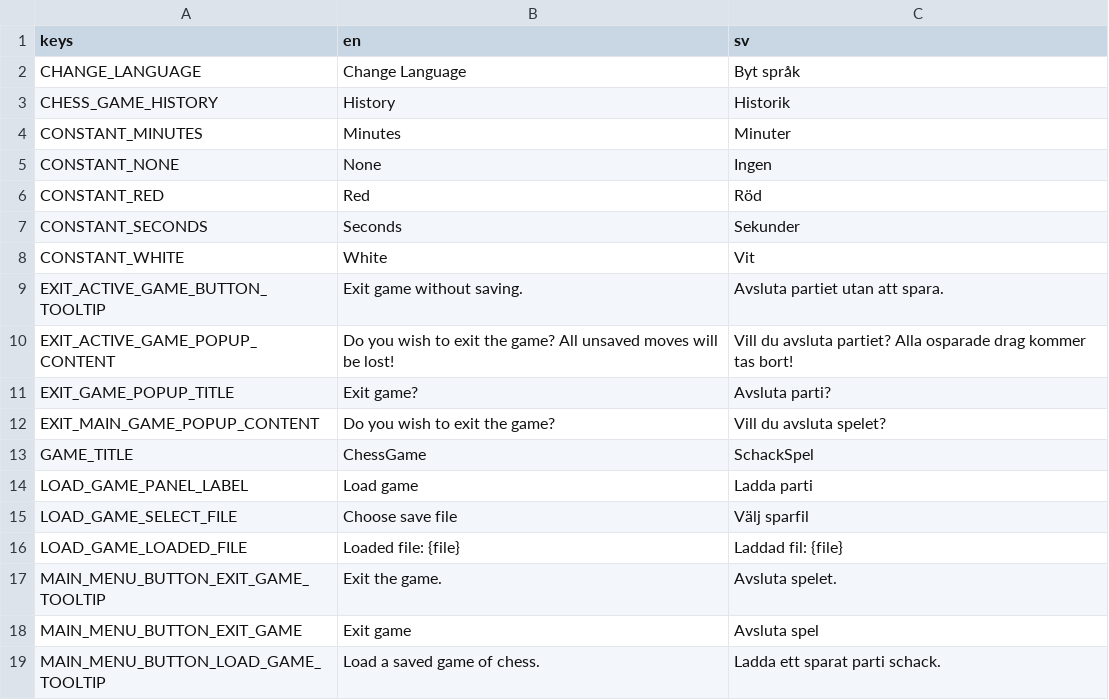
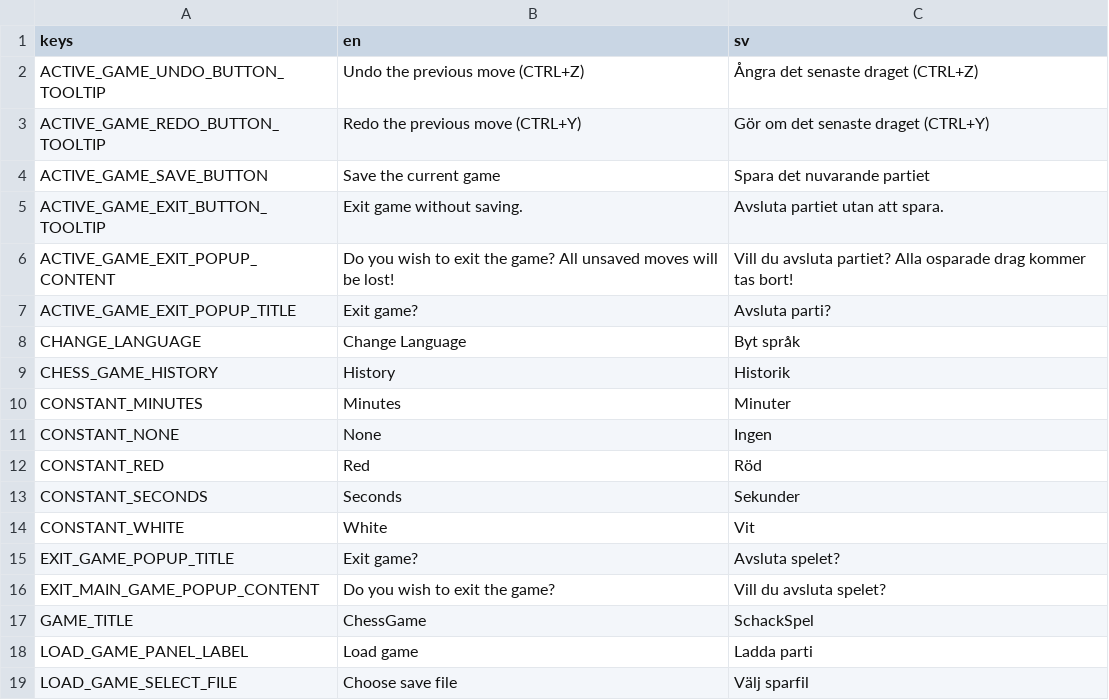
Before and after one commit to albinantti/UIPChess, a CSV file: Project/Resources/translations.csv, drawn as a sheet; only a part is shown; the shorter side is filled out with more unchanged rows.

Commit message:
Undo and redo functionallity (#49)
* Added undo and redo functionality

* Made undo and redo buttons clickable

* Fix hover on gamescene buttons and translations

* Add shortcuts to undo and redo button

```diff
--- a/Project/Resources/translations.csv
+++ b/Project/Resources/translations.csv
@@ -1,2 +1,8 @@
 keys,en,sv
+ACTIVE_GAME_UNDO_BUTTON_TOOLTIP,Undo the previous move (CTRL+Z),Ångra det senaste draget (CTRL+Z)
+ACTIVE_GAME_REDO_BUTTON_TOOLTIP,Redo the previous move (CTRL+Y),Gör om det senaste draget (CTRL+Y)
+ACTIVE_GAME_SAVE_BUTTON,Save the current game,Spara det nuvarande partiet
+ACTIVE_GAME_EXIT_BUTTON_TOOLTIP,Exit game without saving.,Avsluta partiet utan att spara.
+ACTIVE_GAME_EXIT_POPUP_CONTENT,Do you wish to exit the game? All unsaved moves will be lost!,Vill du avsluta partiet? Alla osparade drag kommer tas bort!
+ACTIVE_GAME_EXIT_POPUP_TITLE,Exit game?,Avsluta parti?
 CHANGE_LANGUAGE,Change Language,Byt språk
@@ -8,5 +14,3 @@ CONSTANT_SECONDS,Seconds,Sekunder
 CONSTANT_WHITE,White,Vit
-EXIT_ACTIVE_GAME_BUTTON_TOOLTIP,Exit game without saving.,Avsluta partiet utan att spara.
-EXIT_ACTIVE_GAME_POPUP_CONTENT,Do you wish to exit the game? All unsaved moves will be lost!,Vill du avsluta partiet? Alla osparade drag kommer tas bort!
-EXIT_GAME_POPUP_TITLE,Exit game?,Avsluta parti?
+EXIT_GAME_POPUP_TITLE,Exit game?,Avsluta spelet?
 EXIT_MAIN_GAME_POPUP_CONTENT,Do you wish to exit the game?,Vill du avsluta spelet?
```
Also changed, not shown: 4 other files.
